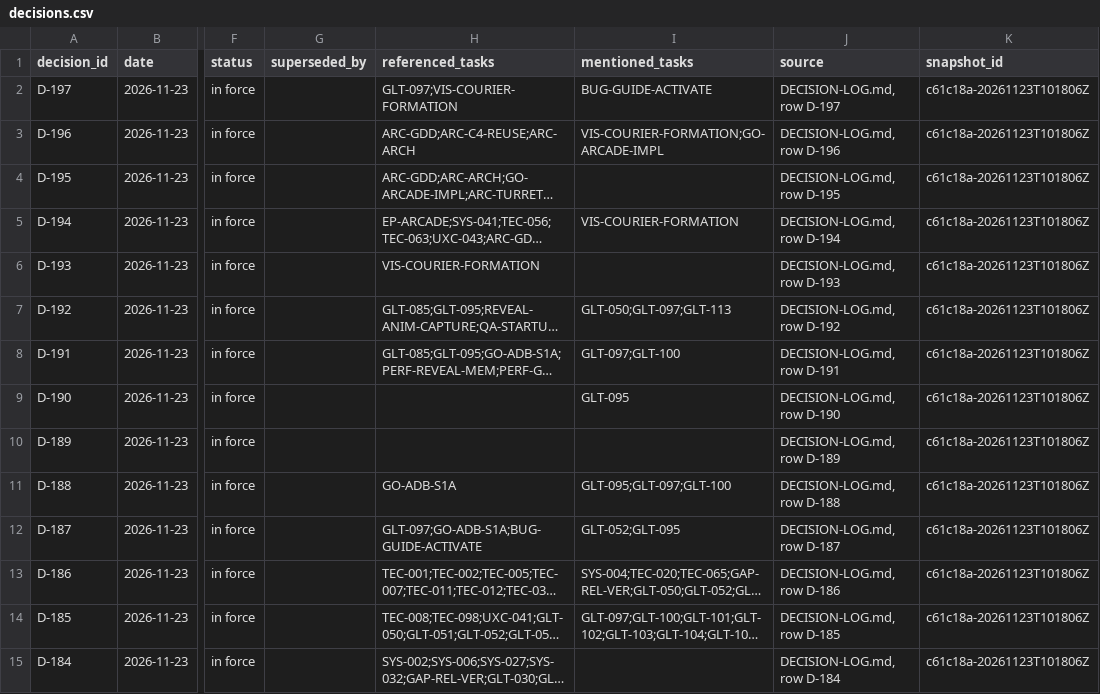
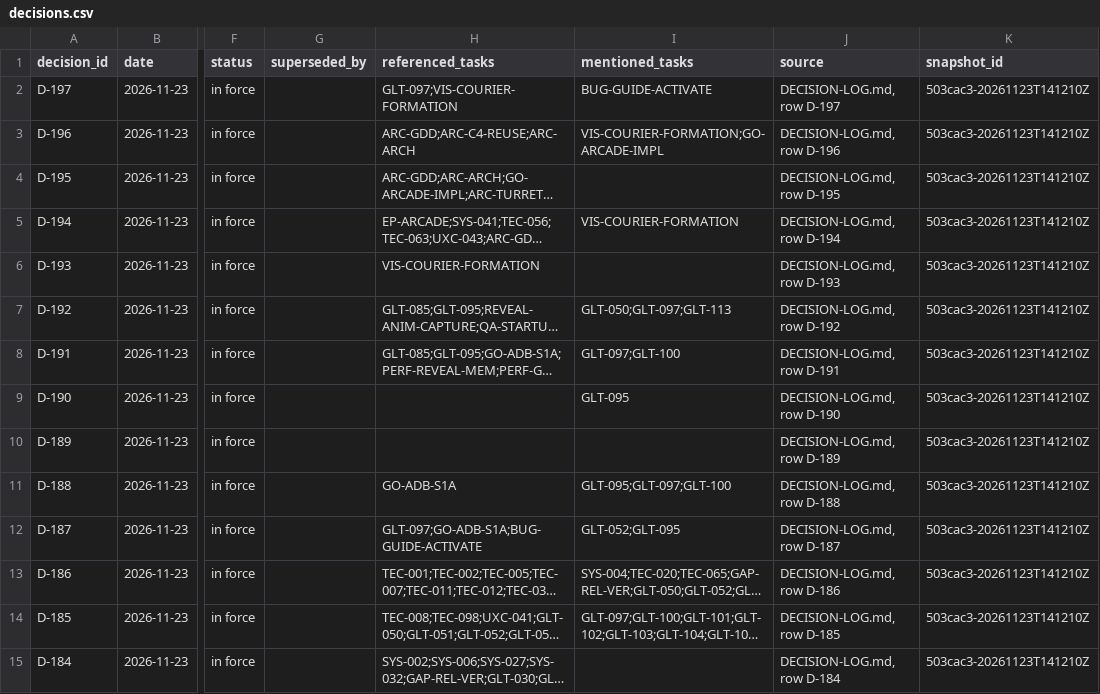
Before and after one commit to ksatriadipo/idle-space-courier-dashboard, a CSV file: data/decisions.csv, drawn as a sheet; only a part is shown, gaps mark what is left out; long unchanged cells end in …; the diff covers the shown part only; the diff names each change by its address in the sheet, - before the commit and + after, or states it on an @@ line.

```diff
--- a/data/decisions.csv
+++ b/data/decisions.csv
-K2:K15 (snapshot_id): c61c18a-20261123T101806Z
+K2:K15 (snapshot_id): 503cac3-20261123T141210Z
```
Also changed, not shown: 166 edited cells elsewhere in this file, data/runs.csv, data/schedule.csv, 5 other files.
